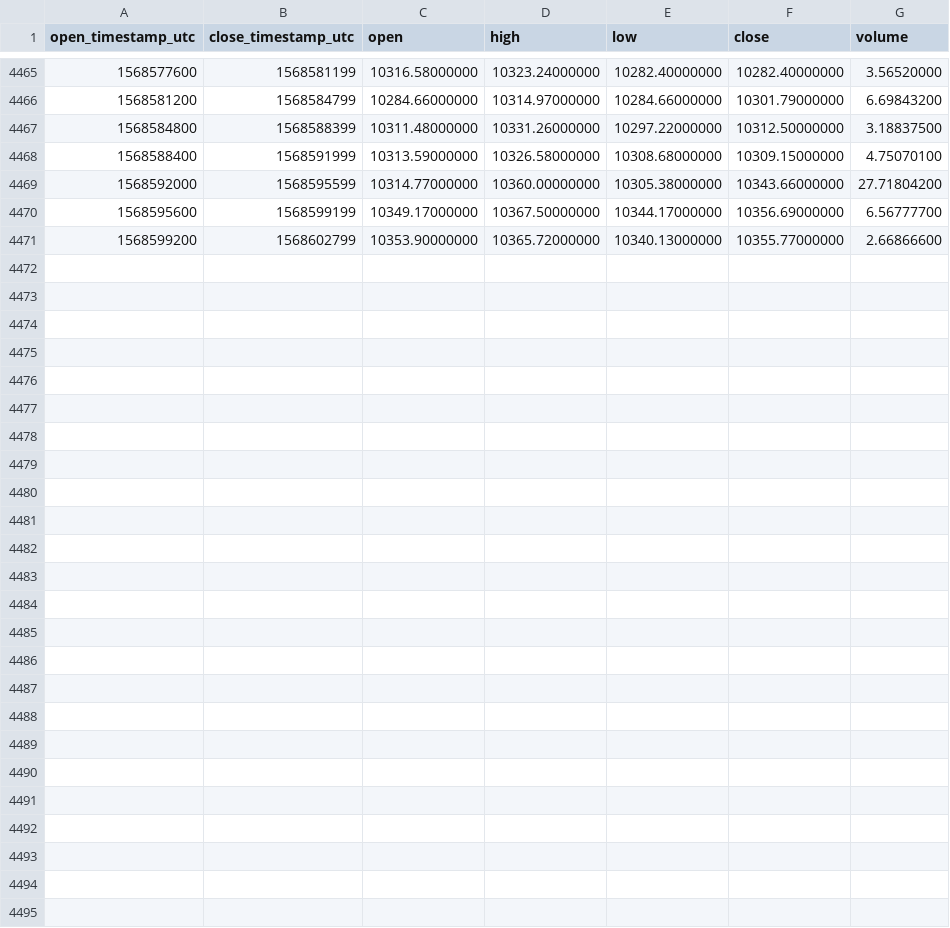
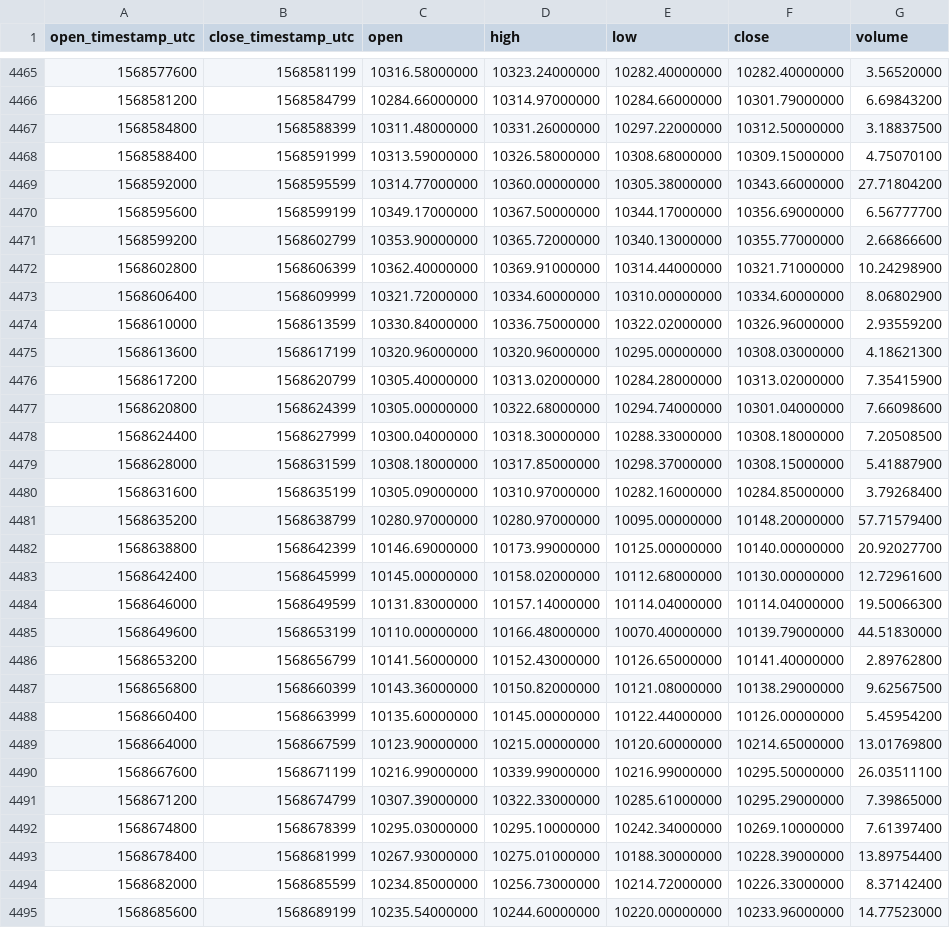
Before and after one commit to cryptobigbro/binance-BTCTUSD, a CSV file: binance-BTCTUSD-1h.csv, drawn as a sheet; only a part is shown, gaps mark what is left out.

Commit message:
Update OHLCV data.

```diff
--- a/binance-BTCTUSD-1h.csv
+++ b/binance-BTCTUSD-1h.csv
@@ -4471 +4471,25 @@ open_timestamp_utc,close_timestamp_utc,open,high,low,close,volume
 1568599200,1568602799,10353.90000000,10365.72000000,10340.13000000,10355.77000000,2.66866600
+1568602800,1568606399,10362.40000000,10369.91000000,10314.44000000,10321.71000000,10.24298900
+1568606400,1568609999,10321.72000000,10334.60000000,10310.00000000,10334.60000000,8.06802900
+1568610000,1568613599,10330.84000000,10336.75000000,10322.02000000,10326.96000000,2.93559200
+1568613600,1568617199,10320.96000000,10320.96000000,10295.00000000,10308.03000000,4.18621300
+1568617200,1568620799,10305.40000000,10313.02000000,10284.28000000,10313.02000000,7.35415900
+1568620800,1568624399,10305.00000000,10322.68000000,10294.74000000,10301.04000000,7.66098600
+1568624400,1568627999,10300.04000000,10318.30000000,10288.33000000,10308.18000000,7.20508500
+1568628000,1568631599,10308.18000000,10317.85000000,10298.37000000,10308.15000000,5.41887900
+1568631600,1568635199,10305.09000000,10310.97000000,10282.16000000,10284.85000000,3.79268400
+1568635200,1568638799,10280.97000000,10280.97000000,10095.00000000,10148.20000000,57.71579400
+1568638800,1568642399,10146.69000000,10173.99000000,10125.00000000,10140.00000000,20.92027700
+1568642400,1568645999,10145.00000000,10158.02000000,10112.68000000,10130.00000000,12.72961600
+1568646000,1568649599,10131.83000000,10157.14000000,10114.04000000,10114.04000000,19.50066300
+1568649600,1568653199,10110.00000000,10166.48000000,10070.40000000,10139.79000000,44.51830000
+1568653200,1568656799,10141.56000000,10152.43000000,10126.65000000,10141.40000000,2.89762800
+1568656800,1568660399,10143.36000000,10150.82000000,10121.08000000,10138.29000000,9.62567500
+1568660400,1568663999,10135.60000000,10145.00000000,10122.44000000,10126.00000000,5.45954200
+1568664000,1568667599,10123.90000000,10215.00000000,10120.60000000,10214.65000000,13.01769800
+1568667600,1568671199,10216.99000000,10339.99000000,10216.99000000,10295.50000000,26.03511100
+1568671200,1568674799,10307.39000000,10322.33000000,10285.61000000,10295.29000000,7.39865000
+1568674800,1568678399,10295.03000000,10295.10000000,10242.34000000,10269.10000000,7.61397400
+1568678400,1568681999,10267.93000000,10275.01000000,10188.30000000,10228.39000000,13.89754400
+1568682000,1568685599,10234.85000000,10256.73000000,10214.72000000,10226.33000000,8.37142400
+1568685600,1568689199,10235.54000000,10244.60000000,10220.00000000,10233.96000000,14.77523000
```
Also changed, not shown: binance-BTCTUSD-1d.csv.
